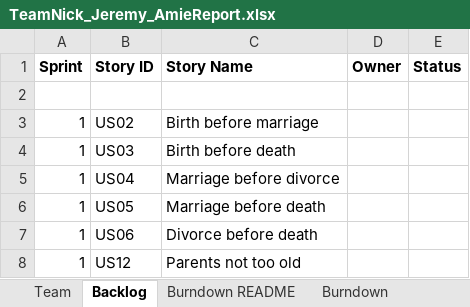
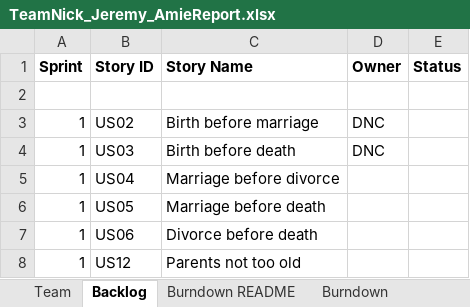
Before and after one commit to dcohron/AgileMethods, an Excel workbook: TeamNick_Jeremy_AmieReport.xlsx, sheet Backlog, drawn as a sheet; only a part is shown; values as stored, in another font and other column widths than the file's, no borders; the diff names each change by its address in the sheet, - before the commit and + after, or states it on an @@ line.

```diff
--- a/TeamNick_Jeremy_AmieReport.xlsx (sheet Backlog)
+++ b/TeamNick_Jeremy_AmieReport.xlsx (sheet Backlog)
-D3:D4 (Owner): (empty)
+D3:D4 (Owner): DNC
```
Also changed, not shown: sheet Sprint1, sheet Project 3, sheet Burndown, charts or pictures.
